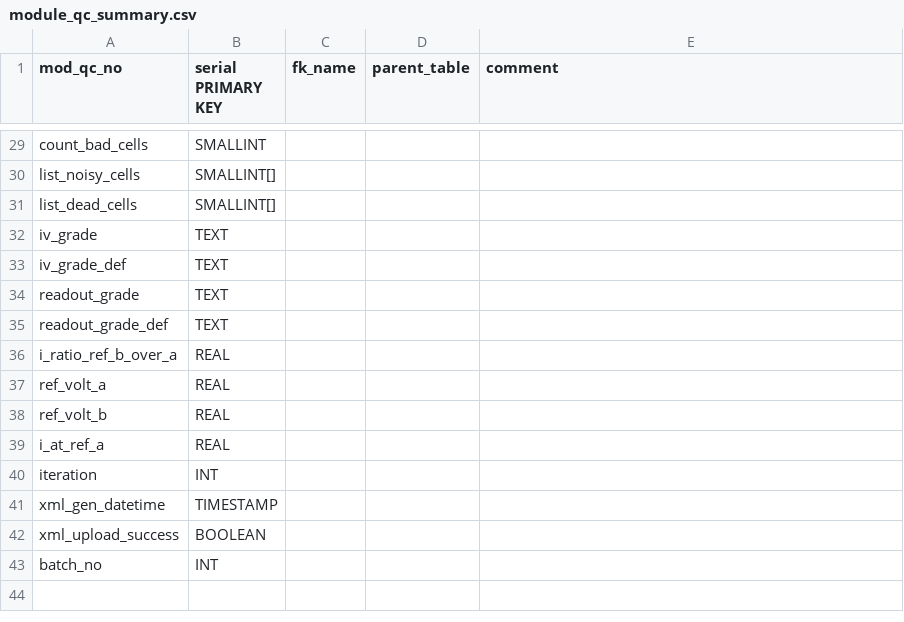
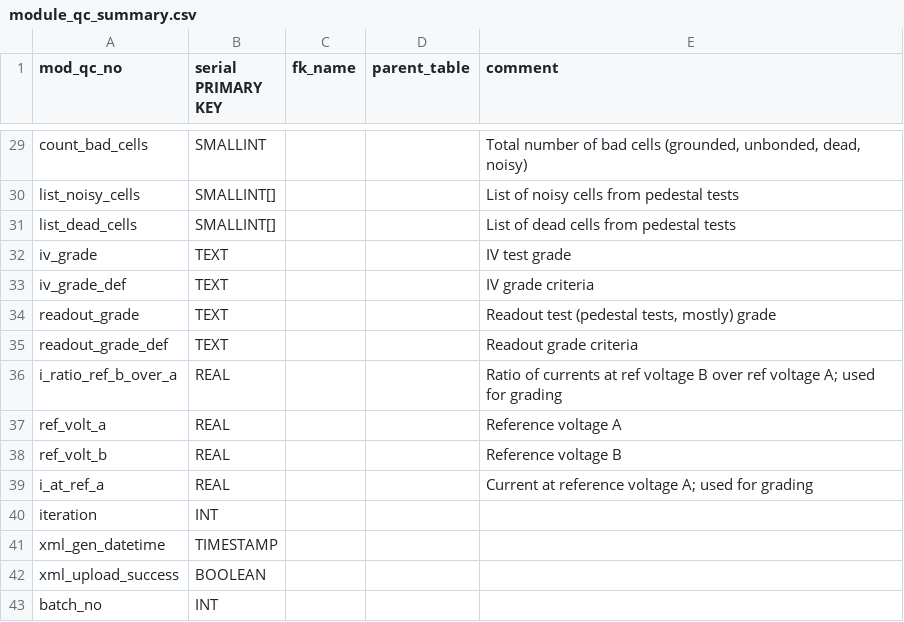
Before and after one commit to cmu-hgc-mac/HGC_DB_postgres, a CSV file: dbase_info/postgres_tables/module_qc_summary.csv, drawn as a sheet; only a part is shown, gaps mark what is left out; the diff covers the shown part only; the diff names each change by its address in the sheet, - before the commit and + after, or states it on an @@ line.

```diff
--- a/dbase_info/postgres_tables/module_qc_summary.csv
+++ b/dbase_info/postgres_tables/module_qc_summary.csv
-E29 (comment): (empty)
+E29 (comment): Total number of bad cells (grounded, unbonded, dead, noisy)
-E30 (comment): (empty)
+E30 (comment): List of noisy cells from pedestal tests
-E31 (comment): (empty)
+E31 (comment): List of dead cells from pedestal tests
-E32 (comment): (empty)
+E32 (comment): IV test grade
-E33 (comment): (empty)
+E33 (comment): IV grade criteria
-E34 (comment): (empty)
+E34 (comment): Readout test (pedestal tests, mostly) grade
-E35 (comment): (empty)
+E35 (comment): Readout grade criteria
-E36 (comment): (empty)
+E36 (comment): Ratio of currents at ref voltage B over ref voltage A; used for grading
-E37 (comment): (empty)
+E37 (comment): Reference voltage A
-E38 (comment): (empty)
+E38 (comment): Reference voltage B
-E39 (comment): (empty)
+E39 (comment): Current at reference voltage A; used for grading
```
Also changed, not shown: 28 edited cells elsewhere in this file.
